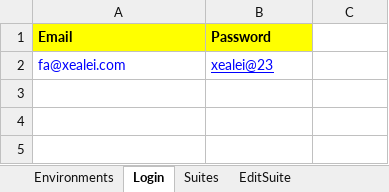
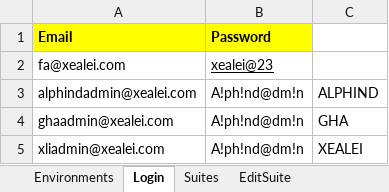
Before and after one commit to Alphind/Automation-Xealei, an Excel workbook: target/test-classes/Excel/TestDatas.xlsx, sheet Login, drawn as a sheet; values as stored, in another font and other column widths than the file's, no borders; the diff names each change by its address in the sheet, - before the commit and + after, or states it on an @@ line.

```diff
--- a/target/test-classes/Excel/TestDatas.xlsx (sheet Login)
+++ b/target/test-classes/Excel/TestDatas.xlsx (sheet Login)
-A2:B2 text colour: #0000FF
+A2:B2 text colour: black
+row 3: alphindadmin@xealei.com | A!ph!nd@dm!n | ALPHIND
+row 4: ghaadmin@xealei.com | A!ph!nd@dm!n | GHA
+row 5: xliadmin@xealei.com | A!ph!nd@dm!n | XEALEI
```
Also changed, not shown: sheet Environments, sheet EditSuite, sheet Suites, 29 other files.
